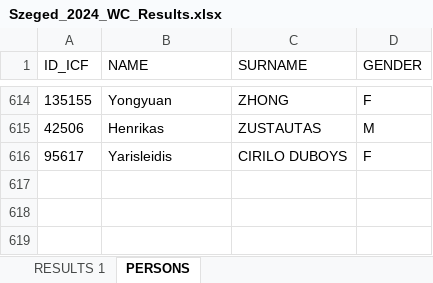
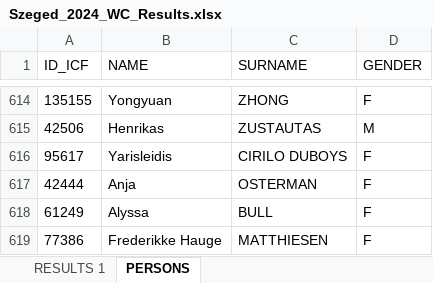
Before and after one commit to kenderfoka/race-sheets, an Excel workbook: events/Szeged_2024_WC/Szeged_2024_WC_Results.xlsx, sheet PERSONS, drawn as a sheet; only a part is shown, gaps mark what is left out; values as stored, in another font and other column widths than the file's, no borders; the diff names each change by its address in the sheet, - before the commit and + after, or states it on an @@ line.

```diff
--- a/events/Szeged_2024_WC/Szeged_2024_WC_Results.xlsx (sheet PERSONS)
+++ b/events/Szeged_2024_WC/Szeged_2024_WC_Results.xlsx (sheet PERSONS)
+row 617: 42444 | Anja | OSTERMAN | F
+row 618: 61249 | Alyssa | BULL | F
+row 619: 77386 | Frederikke Hauge | MATTHIESEN | F
```
Also changed, not shown: sheet RESULTS 1, events/Paris_2024_OG/Paris_2024_OG_Results.xlsx, events/Szeged_2022_JWCH/Szeged_2022_JWCH_Results.xlsx, 4 other files.
